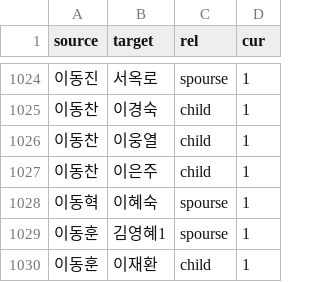
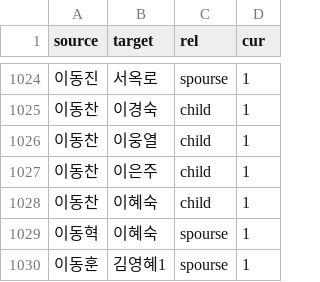
Before and after one commit to Hackthings/cywc.github.io, a CSV file: links.csv, drawn as a sheet; only a part is shown, gaps mark what is left out; the shorter side is filled out with more unchanged rows.

```diff
--- a/links.csv
+++ b/links.csv
@@ -1027,2 +1027,3 @@ source,target,rel,cur
 이동찬,이은주,child,1
+이동찬,이혜숙,child,1
 이동혁,이혜숙,spourse,1
```
Also changed, not shown: nodes.csv, 5 other files.
